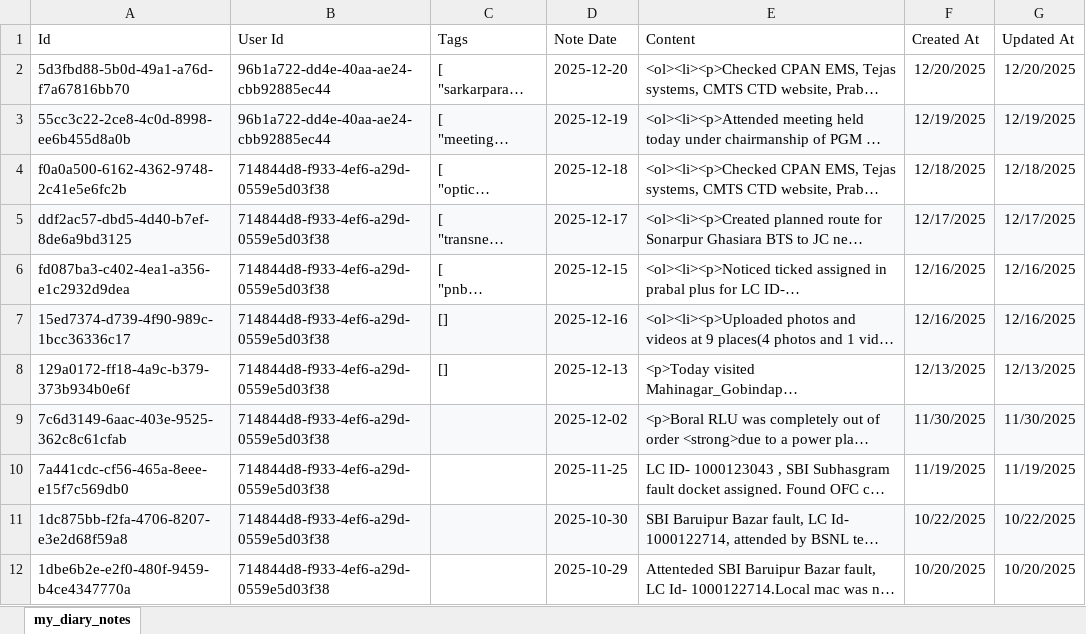
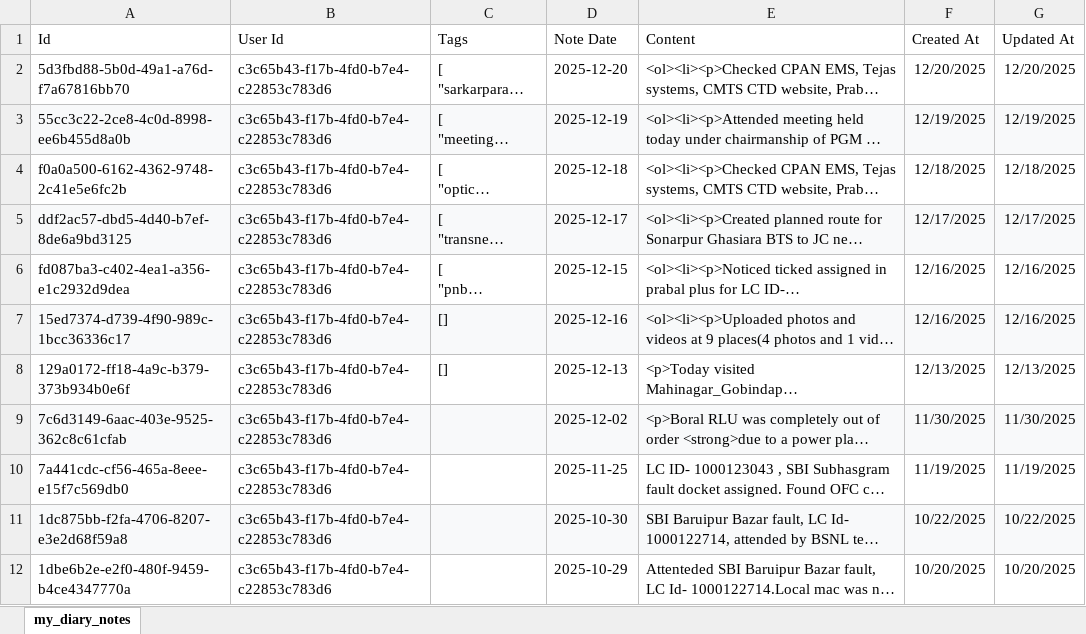
Before and after one commit to sdetmharinavi/hnvtx, an Excel workbook: data/21-12-2025-my_diary_notes.xlsx, sheet my_diary_notes, drawn as a sheet; long unchanged cells end in …; values as stored, in another font and other column widths than the file's, no borders; the diff names each change by its address in the sheet, - before the commit and + after, or states it on an @@ line.

```diff
--- a/data/21-12-2025-my_diary_notes.xlsx (sheet my_diary_notes)
+++ b/data/21-12-2025-my_diary_notes.xlsx (sheet my_diary_notes)
-B2:B3 (User Id): 96b1a722-dd4e-40aa-ae24-cbb92885ec44
+B2:B3 (User Id): c3c65b43-f17b-4fd0-b7e4-c22853c783d6
-B4:B12 (User Id): 714844d8-f933-4ef6-a29d-0559e5d03f38
+B4:B12 (User Id): c3c65b43-f17b-4fd0-b7e4-c22853c783d6
```
Also changed, not shown: 4 other files.
